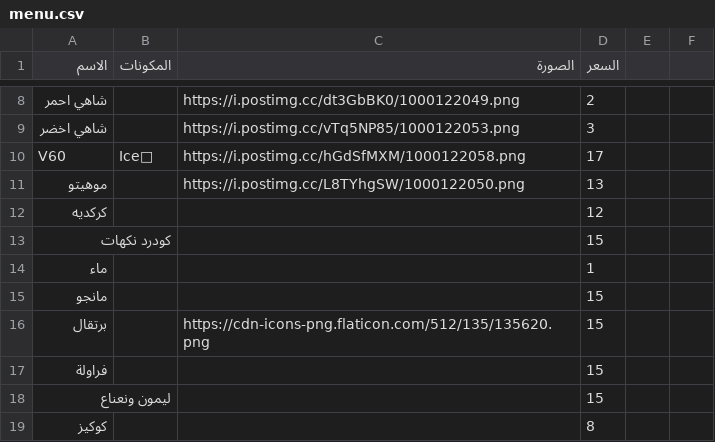
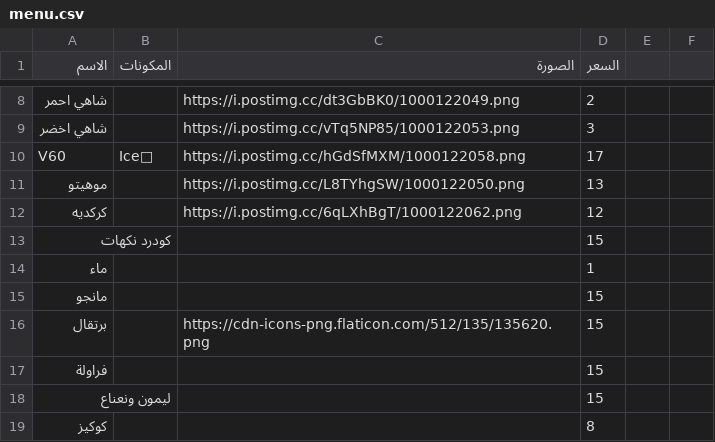
Before and after one commit to barnaf/Ma-coffe, a CSV file: menu.csv, drawn as a sheet; only a part is shown, gaps mark what is left out.

Commit message:
Update menu.csv

```diff
--- a/menu.csv
+++ b/menu.csv
@@ -11,3 +11,3 @@ V60,Ice🧊,https://i.postimg.cc/hGdSfMXM/1000122058.png,17,,
 موهيتو,,https://i.postimg.cc/L8TYhgSW/1000122050.png,13,,
-كركديه,,,12,,
+كركديه,,https://i.postimg.cc/6qLXhBgT/1000122062.png,12,,
 كودرد نكهات,,,15,,
```
